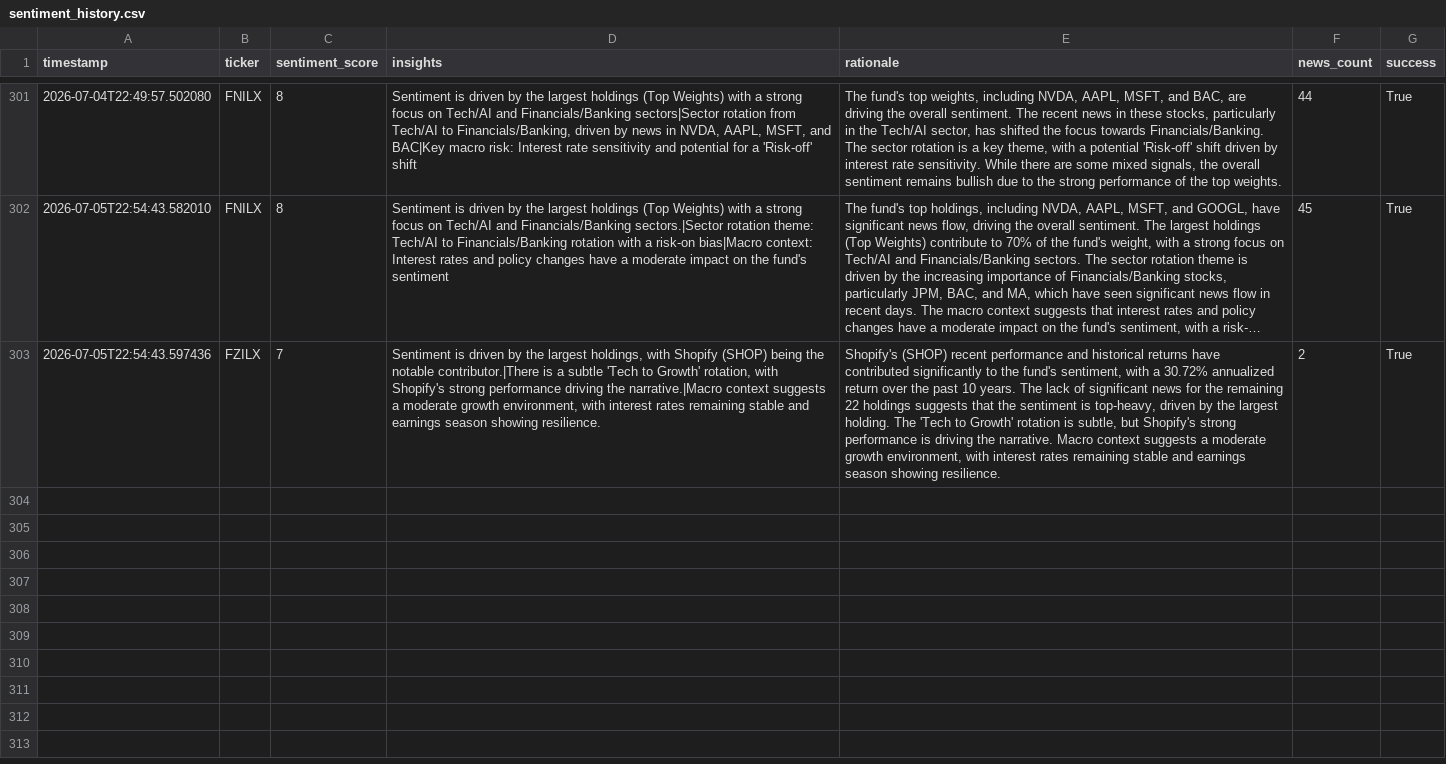
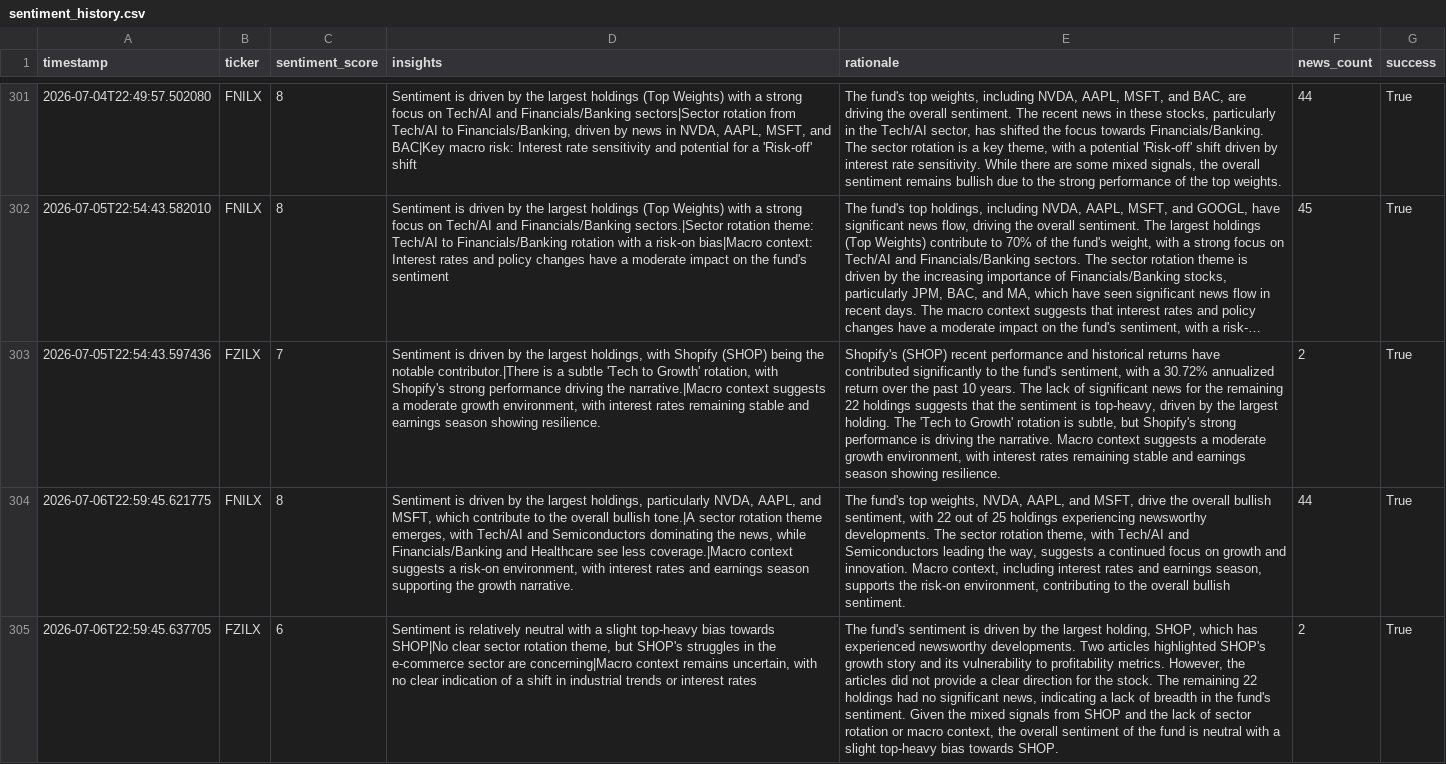
Before and after one commit to Apex1441/CloseNotice, a CSV file: data/sentiment_history.csv, drawn as a sheet; only a part is shown, gaps mark what is left out; long unchanged cells end in …; the diff names each change by its address in the sheet, - before the commit and + after, or states it on an @@ line.

```diff
--- a/data/sentiment_history.csv
+++ b/data/sentiment_history.csv
+row 304: 2026-07-06T22:59:45.621775 | FNILX | 8 | Sentiment is driven by the largest holdings, particularly NVDA, AAPL, and MSFT, which contribute to the overall bullish tone.|A sector rotation theme emerges, with Tech/AI and Semiconductors dominating the news, while Financials/Banking and Healthcare see less coverage.|Macro context suggests a risk-on environment, with interest rates and earnings season supporting the growth narrative. | The fund's top weights, NVDA, AAPL, and MSFT, drive the overall bullish sentiment, with 22 out of 25 holdings experiencing newsworthy developments. The sector rotation theme, with Tech/AI and Semiconductors leading the way, suggests a continued focus on growth and innovation. Macro context, including interest rates and earnings season, supports the risk-on environment, contributing to the overall bullish sentiment. | 44 | True
+row 305: 2026-07-06T22:59:45.637705 | FZILX | 6 | Sentiment is relatively neutral with a slight top-heavy bias towards SHOP|No clear sector rotation theme, but SHOP's struggles in the e-commerce sector are concerning|Macro context remains uncertain, with no clear indication of a shift in industrial trends or interest rates | The fund's sentiment is driven by the largest holding, SHOP, which has experienced newsworthy developments. Two articles highlighted SHOP's growth story and its vulnerability to profitability metrics. However, the articles did not provide a clear direction for the stock. The remaining 22 holdings had no significant news, indicating a lack of breadth in the fund's sentiment. Given the mixed signals from SHOP and the lack of sector rotation or macro context, the overall sentiment of the fund is neutral with a slight top-heavy bias towards SHOP. | 2 | True
```
